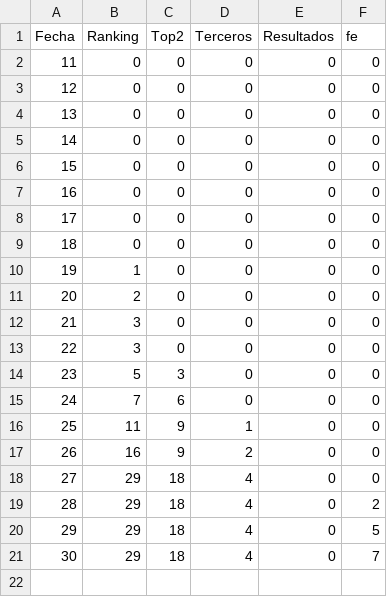
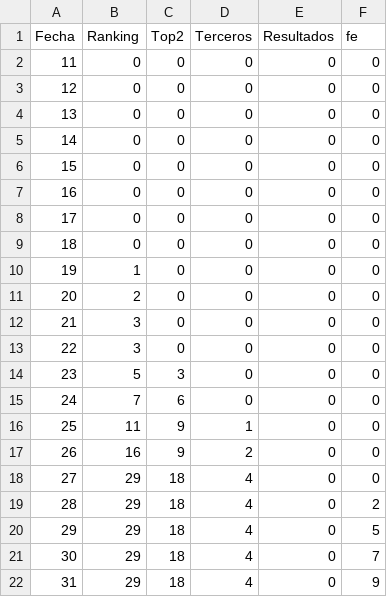
Before and after one commit to mateokazuo/mc, a CSV file: porra_ger.csv, drawn as a sheet.

Commit message:
Update porra_ger.csv

```diff
--- a/porra_ger.csv
+++ b/porra_ger.csv
@@ -21 +21,2 @@ Fecha,Ranking,Top2,Terceros,Resultados,fe
 30,29,18,4,0,7
+31,29,18,4,0,9
```
